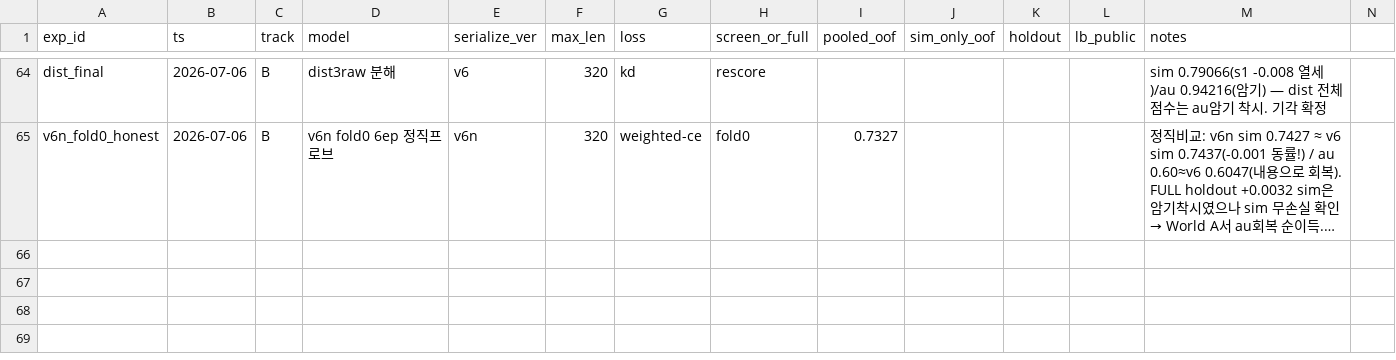
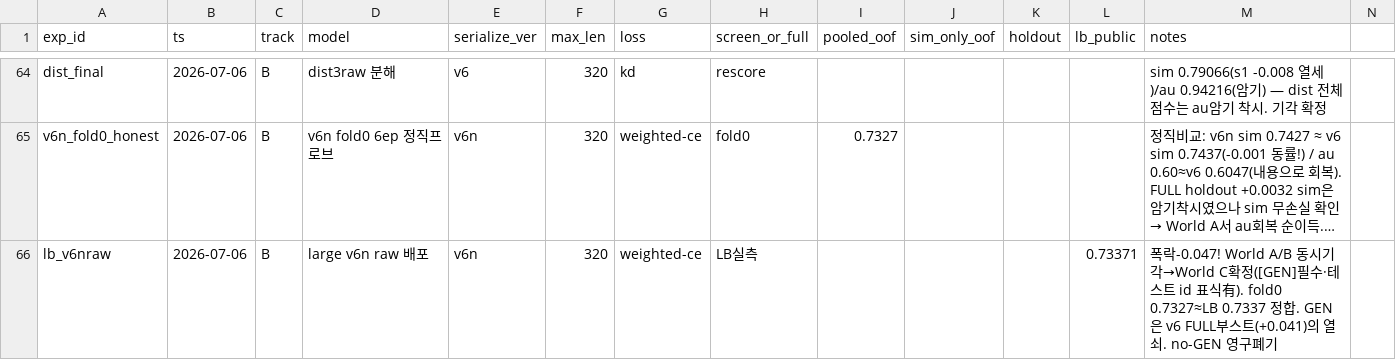
Before and after one commit to Roka-jsj/Action_Decision, a CSV file: experiments_master.csv, drawn as a sheet; only a part is shown, gaps mark what is left out; long unchanged cells end in …; rows hold the shown columns only; the diff names each change by its address in the sheet, - before the commit and + after, or states it on an @@ line.

Commit message:
package_ensemble --dual 지원(cond/weighted OOF서 sim/au bias 적합) + v6n LB 0.7337 기록(World C 확정)

```diff
--- a/experiments_master.csv
+++ b/experiments_master.csv
+row 66: lb_v6nraw | 2026-07-06 | B | large v6n raw 배포 | v6n | 320 | weighted-ce | LB실측 |  |  |  | 0.73371 | 폭락-0.047! World A/B 동시기각→World C확정([GEN]필수·테스트 id 표식有). fold0 0.7327≈LB 0.7337 정합. GEN은 v6 FULL부스트(+0.041)의 열쇠. no-GEN 영구폐기
```
Also changed, not shown: 1 other file.
